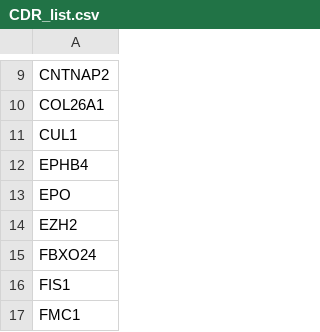
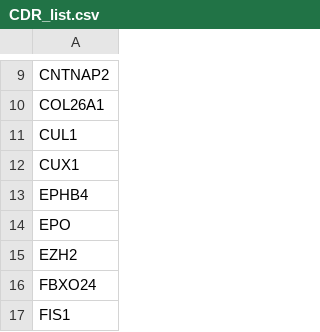
Before and after one commit to liuweihanty/ts_machine_learning, a CSV file: data/CDR_list.csv, drawn as a sheet; only a part is shown, gaps mark what is left out; the shorter side is filled out with more unchanged rows.

```diff
--- a/data/CDR_list.csv
+++ b/data/CDR_list.csv
@@ -11,2 +11,3 @@ COL26A1
 CUL1
+CUX1
 EPHB4
```
Also changed, not shown: 14 other files.
